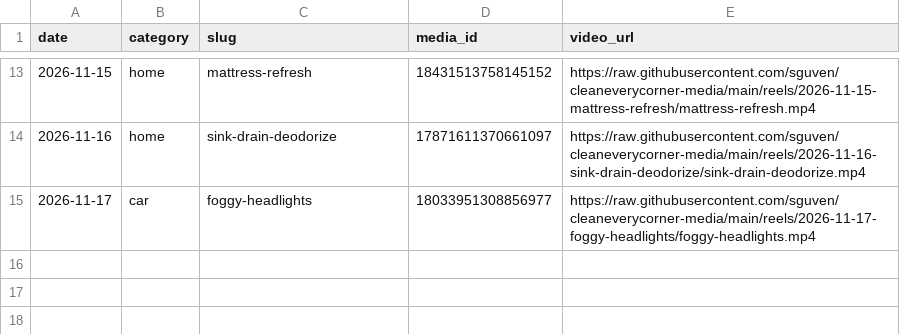
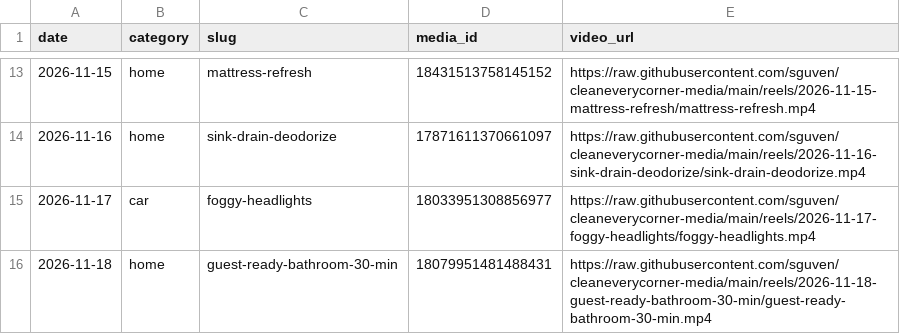
Before and after one commit to sguven/cleaneverycorner-media, a CSV file: content/posted.csv, drawn as a sheet; only a part is shown, gaps mark what is left out; the diff names each change by its address in the sheet, - before the commit and + after, or states it on an @@ line.

```diff
--- a/content/posted.csv
+++ b/content/posted.csv
+row 16: 2026-11-18 | home | guest-ready-bathroom-30-min | 18079951481488431 | https://raw.githubusercontent.com/sguven/cleaneverycorner-media/main/reels/2026-11-18-guest-ready-bathroom-30-min/guest-ready-bathroom-30-min.mp4
```
